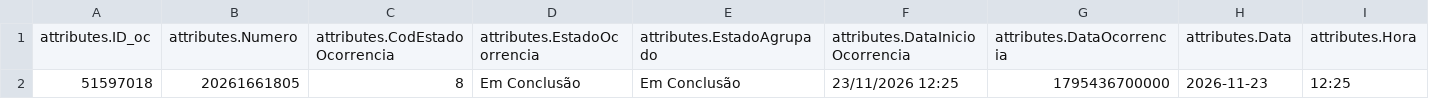
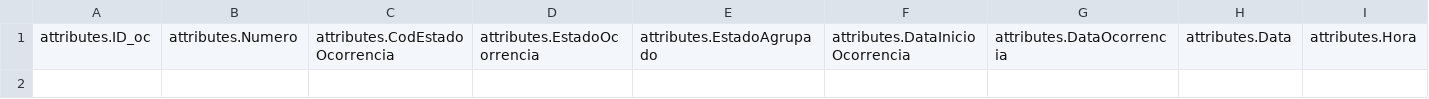
Before and after one commit to CatiaBarros/occurrence-data-collector, a CSV file: Ocorrencias_incendio.csv, drawn as a sheet; only a part is shown; rows hold the shown columns only; the diff names each change by its address in the sheet, - before the commit and + after, or states it on an @@ line.

```diff
--- a/Ocorrencias_incendio.csv
+++ b/Ocorrencias_incendio.csv
-row 2: 51597018 | 20261661805 | 8 | Em Conclusão | Em Conclusão | 23/11/2026 12:25 | 1795436700000 | 2026-11-23 | 12:25
```
Also changed, not shown: Ocorrencias_mau_tempo.csv, dados_prociv_expanded.csv, 1 other file.
